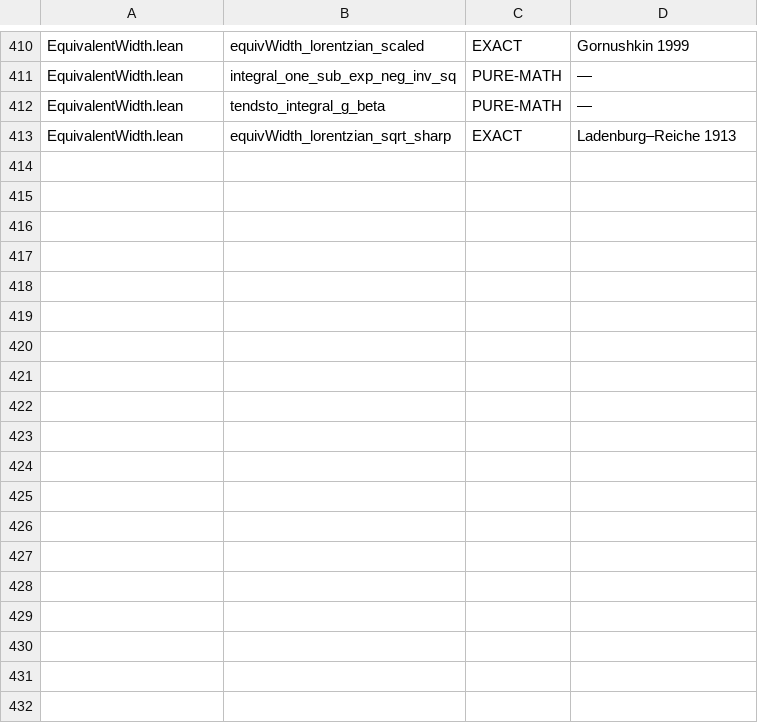
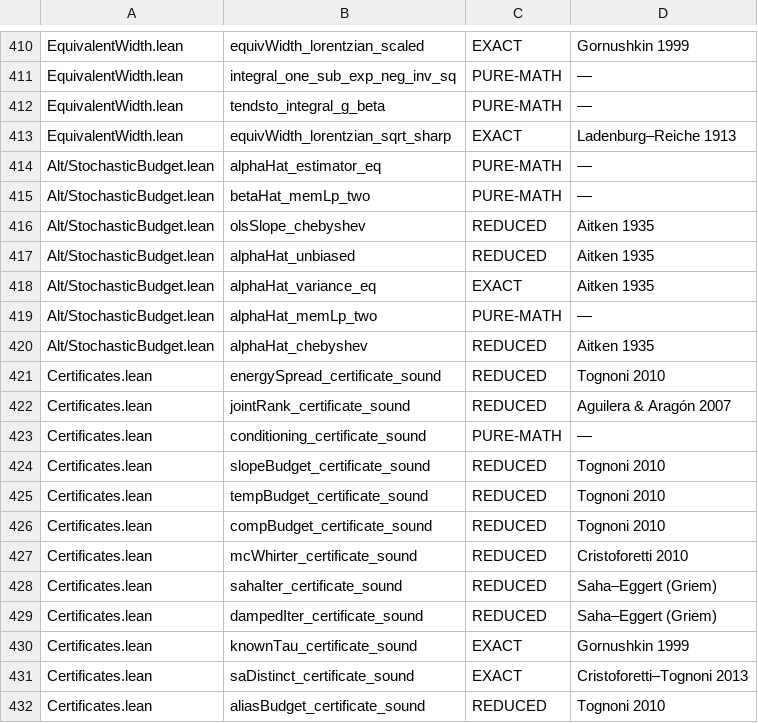
Before and after one commit to TheFermiSea/cflibs-formal, a TSV file: docs/scope-tags.tsv, drawn as a sheet; only a part is shown, gaps mark what is left out; the diff names each change by its address in the sheet, - before the commit and + after, or states it on an @@ line.

```diff
--- a/docs/scope-tags.tsv
+++ b/docs/scope-tags.tsv
+row 414: Alt/StochasticBudget.lean | alphaHat_estimator_eq | PURE-MATH | —
+row 415: Alt/StochasticBudget.lean | betaHat_memLp_two | PURE-MATH | —
+row 416: Alt/StochasticBudget.lean | olsSlope_chebyshev | REDUCED | Aitken 1935
+row 417: Alt/StochasticBudget.lean | alphaHat_unbiased | REDUCED | Aitken 1935
+row 418: Alt/StochasticBudget.lean | alphaHat_variance_eq | EXACT | Aitken 1935
+row 419: Alt/StochasticBudget.lean | alphaHat_memLp_two | PURE-MATH | —
+row 420: Alt/StochasticBudget.lean | alphaHat_chebyshev | REDUCED | Aitken 1935
+row 421: Certificates.lean | energySpread_certificate_sound | REDUCED | Tognoni 2010
+row 422: Certificates.lean | jointRank_certificate_sound | REDUCED | Aguilera & Aragón 2007
+row 423: Certificates.lean | conditioning_certificate_sound | PURE-MATH | —
+row 424: Certificates.lean | slopeBudget_certificate_sound | REDUCED | Tognoni 2010
+row 425: Certificates.lean | tempBudget_certificate_sound | REDUCED | Tognoni 2010
+row 426: Certificates.lean | compBudget_certificate_sound | REDUCED | Tognoni 2010
+row 427: Certificates.lean | mcWhirter_certificate_sound | REDUCED | Cristoforetti 2010
+row 428: Certificates.lean | sahaIter_certificate_sound | REDUCED | Saha–Eggert (Griem)
+row 429: Certificates.lean | dampedIter_certificate_sound | REDUCED | Saha–Eggert (Griem)
+row 430: Certificates.lean | knownTau_certificate_sound | EXACT | Gornushkin 1999
+row 431: Certificates.lean | saDistinct_certificate_sound | EXACT | Cristoforetti–Tognoni 2013
+row 432: Certificates.lean | aliasBudget_certificate_sound | REDUCED | Tognoni 2010
```
Also changed, not shown: 13 other files.
